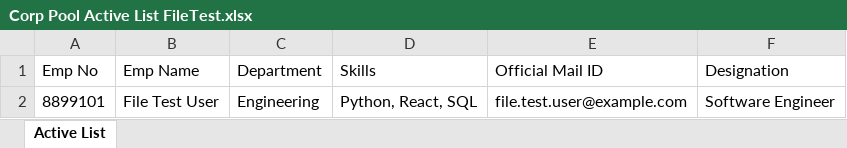
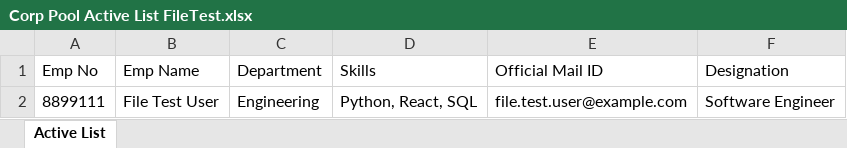
Before and after one commit to Aryan0854/AI-Interview, an Excel workbook: File test uploads/Corp Pool Active List FileTest.xlsx, sheet Active List, drawn as a sheet; values as stored, in another font and other column widths than the file's, no borders; the diff names each change by its address in the sheet, - before the commit and + after, or states it on an @@ line.

```diff
--- a/File test uploads/Corp Pool Active List FileTest.xlsx (sheet Active List)
+++ b/File test uploads/Corp Pool Active List FileTest.xlsx (sheet Active List)
-A2 (Emp No): 8899101
+A2 (Emp No): 8899111
```
Also changed, not shown: 5 other files.
